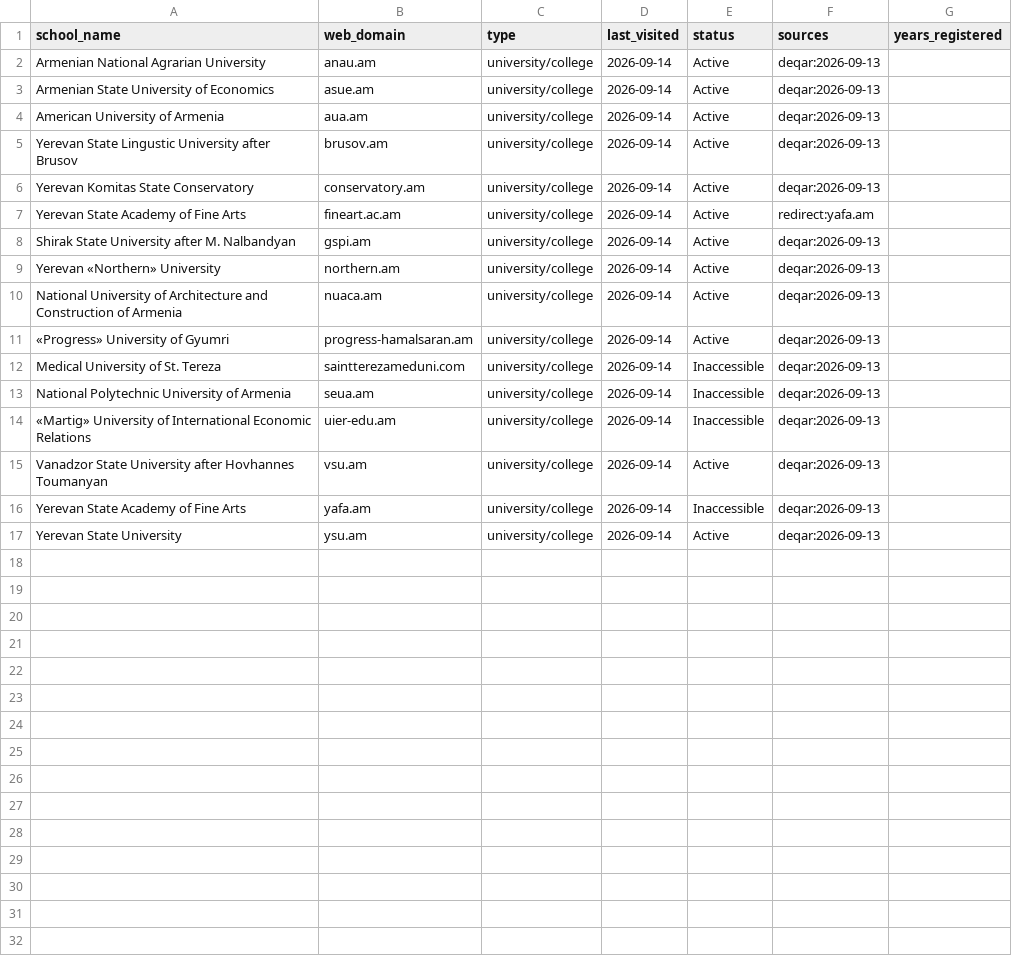
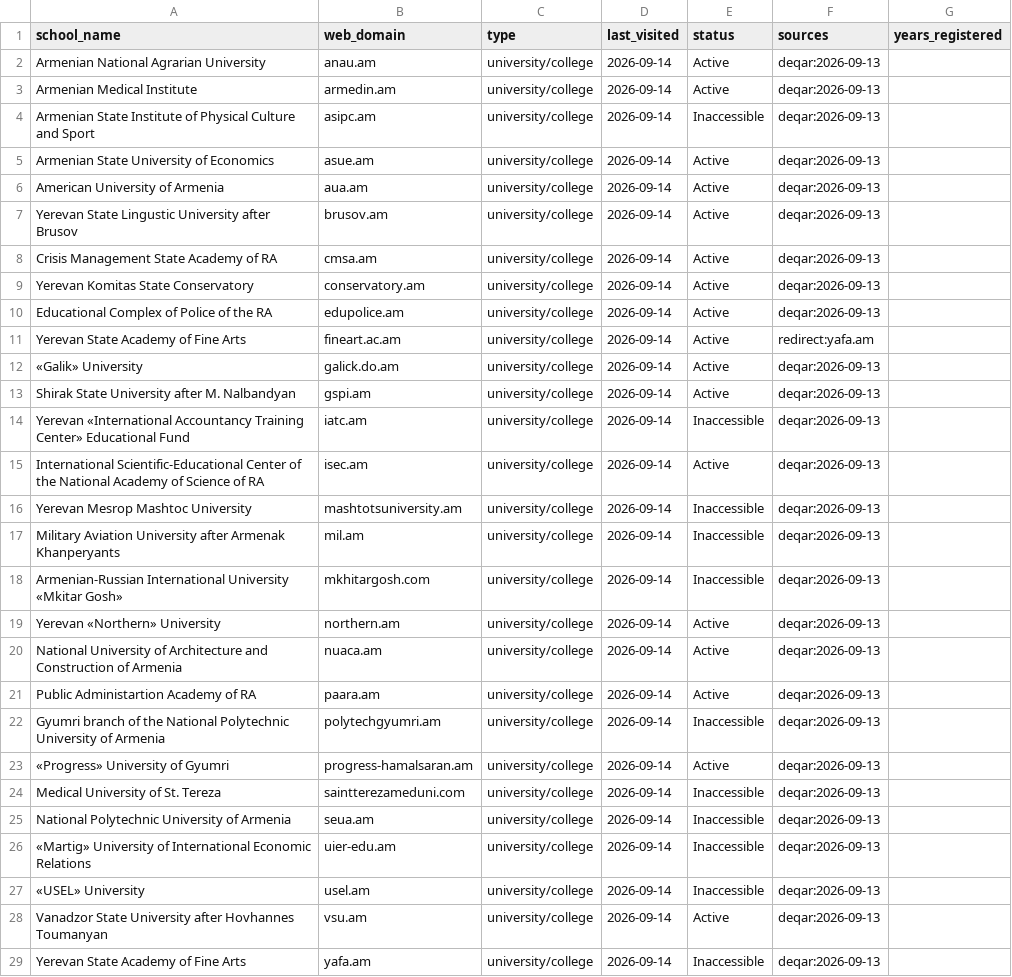
Before and after one commit to yifeiwu/edu-list, a CSV file: data/countries/AM.csv, drawn as a sheet; only a part is shown; the shorter side is filled out with more unchanged rows; the diff covers the shown part only.

```diff
--- a/data/countries/AM.csv
+++ b/data/countries/AM.csv
@@ -2,2 +2,4 @@ school_name,web_domain,type,last_visited,status,sources,years_registered
 Armenian National Agrarian University,anau.am,university/college,2026-09-14,Active,deqar:2026-09-13,
+Armenian Medical Institute,armedin.am,university/college,2026-09-14,Active,deqar:2026-09-13,
+Armenian State Institute of Physical Culture and Sport,asipc.am,university/college,2026-09-14,Inaccessible,deqar:2026-09-13,
 Armenian State University of Economics,asue.am,university/college,2026-09-14,Active,deqar:2026-09-13,
@@ -5,7 +7,17 @@ American University of Armenia,aua.am,university/college,2026-09-14,Active,deqar
 Yerevan State Lingustic University after Brusov,brusov.am,university/college,2026-09-14,Active,deqar:2026-09-13,
+Crisis Management State Academy of RA,cmsa.am,university/college,2026-09-14,Active,deqar:2026-09-13,
 Yerevan Komitas State Conservatory,conservatory.am,university/college,2026-09-14,Active,deqar:2026-09-13,
+Educational Complex of Police of the RA,edupolice.am,university/college,2026-09-14,Active,deqar:2026-09-13,
 Yerevan State Academy of Fine Arts,fineart.ac.am,university/college,2026-09-14,Active,redirect:yafa.am,
+«Galik» University,galick.do.am,university/college,2026-09-14,Active,deqar:2026-09-13,
 Shirak State University after M. Nalbandyan,gspi.am,university/college,2026-09-14,Active,deqar:2026-09-13,
+Yerevan «International Accountancy Training Center» Educational Fund,iatc.am,university/college,2026-09-14,Inaccessible,deqar:2026-09-13,
+International Scientific-Educational Center of the National Academy of Science of RA,isec.am,university/college,2026-09-14,Active,deqar:2026-09-13,
+Yerevan Mesrop Mashtoc University,mashtotsuniversity.am,university/college,2026-09-14,Inaccessible,deqar:2026-09-13,
+Military Aviation University after Armenak Khanperyants,mil.am,university/college,2026-09-14,Inaccessible,deqar:2026-09-13,
+Armenian-Russian International University «Mkitar Gosh»,mkhitargosh.com,university/college,2026-09-14,Inaccessible,deqar:2026-09-13,
 Yerevan «Northern» University,northern.am,university/college,2026-09-14,Active,deqar:2026-09-13,
 National University of Architecture and Construction of Armenia,nuaca.am,university/college,2026-09-14,Active,deqar:2026-09-13,
+Public Administartion Academy of RA,paara.am,university/college,2026-09-14,Active,deqar:2026-09-13,
+Gyumri branch of the National Polytechnic University of Armenia,polytechgyumri.am,university/college,2026-09-14,Inaccessible,deqar:2026-09-13,
 «Progress» University of Gyumri,progress-hamalsaran.am,university/college,2026-09-14,Active,deqar:2026-09-13,
@@ -14,2 +26,3 @@ National Polytechnic University of Armenia,seua.am,university/college,2026-09-14
 «Martig» University of International Economic Relations,uier-edu.am,university/college,2026-09-14,Inaccessible,deqar:2026-09-13,
+«USEL» University,usel.am,university/college,2026-09-14,Inaccessible,deqar:2026-09-13,
 Vanadzor State University after Hovhannes Toumanyan,vsu.am,university/college,2026-09-14,Active,deqar:2026-09-13,
```
Also changed, not shown: 1 added row elsewhere in this file, data/countries/AU.csv, data/countries/FR.csv, 21 other files.
